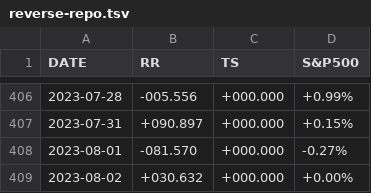
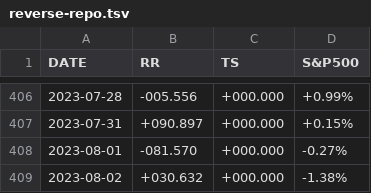
Before and after one commit to stockaitkenwaterman/reverse-repo, a TSV file: reverse-repo.tsv, drawn as a sheet; only a part is shown, gaps mark what is left out.

Commit message:
no comment is good comment

```diff
--- a/reverse-repo.tsv
+++ b/reverse-repo.tsv
@@ -408,2 +408,2 @@ DATE	RR	TS	S&P500
 2023-08-01	-081.570	+000.000	-0.27%
-2023-08-02	+030.632	+000.000	+0.00%
+2023-08-02	+030.632	+000.000	-1.38%
```
